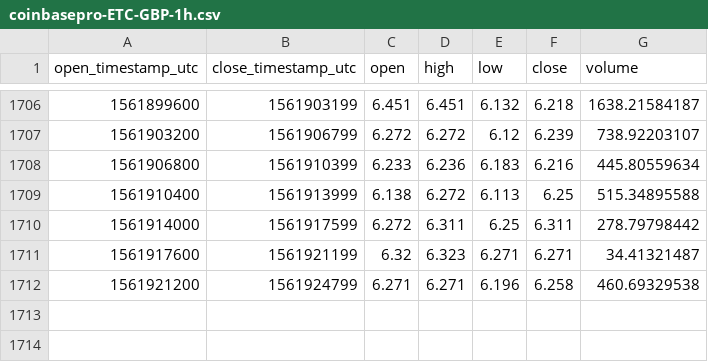
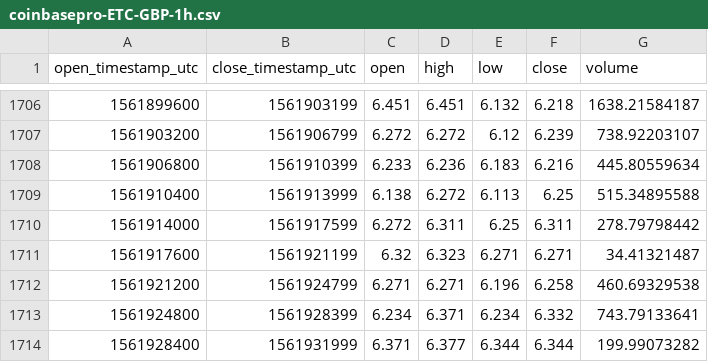
Before and after one commit to cryptobigbro/coinbasepro-ETC-GBP, a CSV file: coinbasepro-ETC-GBP-1h.csv, drawn as a sheet; only a part is shown, gaps mark what is left out; the diff names each change by its address in the sheet, - before the commit and + after, or states it on an @@ line.

Commit message:
Update OHLCV data.

```diff
--- a/coinbasepro-ETC-GBP-1h.csv
+++ b/coinbasepro-ETC-GBP-1h.csv
+row 1713: 1561924800 | 1561928399 | 6.234 | 6.371 | 6.234 | 6.332 | 743.79133641
+row 1714: 1561928400 | 1561931999 | 6.371 | 6.377 | 6.344 | 6.344 | 199.99073282
```
Also changed, not shown: 1 other file.
